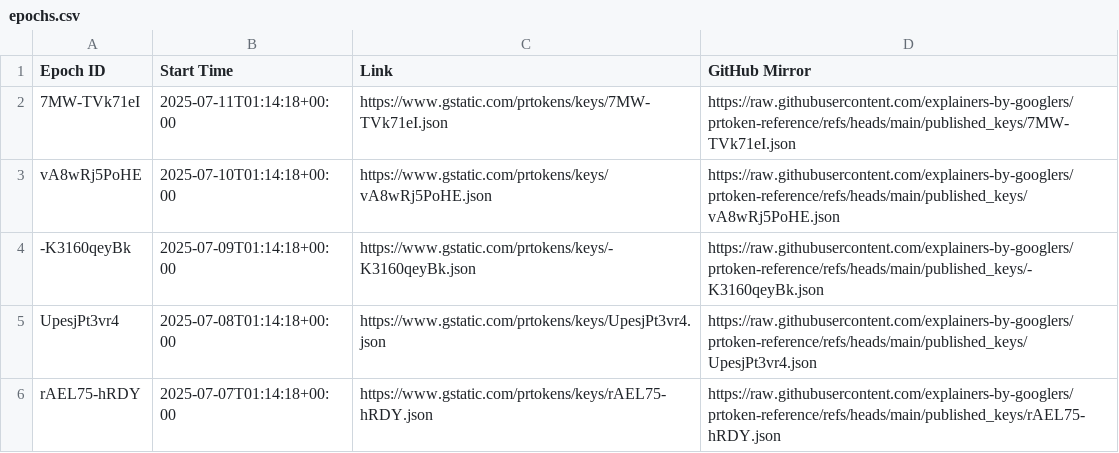
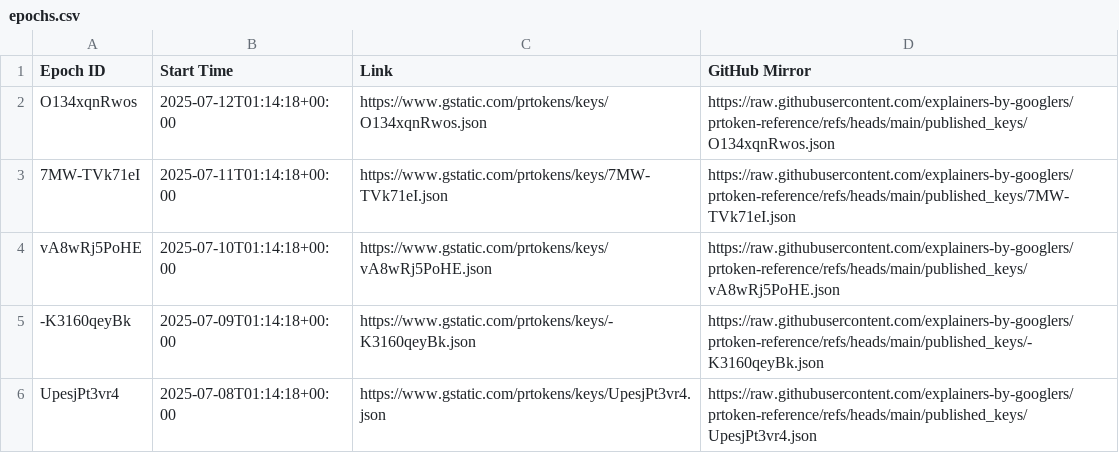
Before and after one commit to explainers-by-googlers/prtoken-reference, a CSV file: published_keys/epochs.csv, drawn as a sheet; only a part is shown; the shorter side is filled out with more unchanged rows; the diff names each change by its address in the sheet, - before the commit and + after, or states it on an @@ line.

Commit message:
Publish revealed keys for epoch O134xqnRwos
PiperOrigin-RevId: 782877232
Change-Id: I6a69afe264a6f51084c69098c5f29e15a2e6faf3

```diff
--- a/published_keys/epochs.csv
+++ b/published_keys/epochs.csv
+row 2: O134xqnRwos | 2025-07-12T01:14:18+00:00 | https://www.gstatic.com/prtokens/keys/O134xqnRwos.json | https://raw.githubusercontent.com/explainers-by-googlers/prtoken-reference/refs/heads/main/published_keys/O134xqnRwos.json
```
Also changed, not shown: 1 other file.
